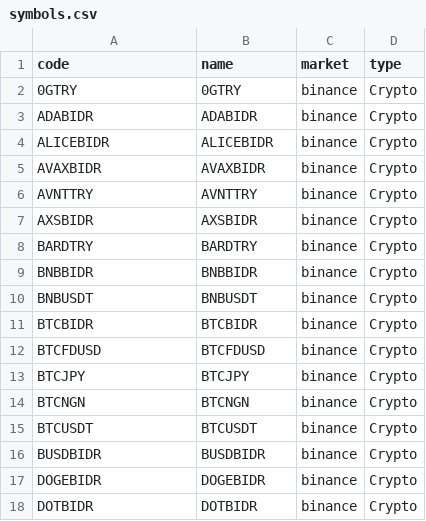
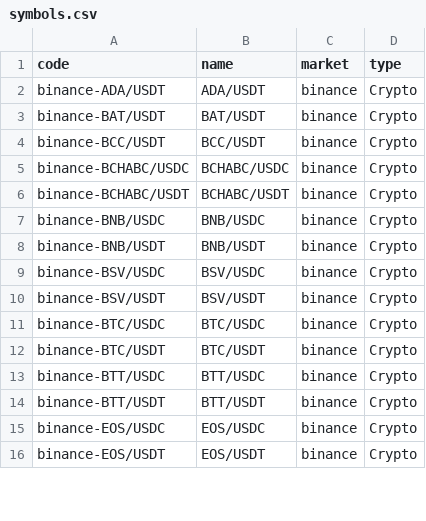
Before and after one commit to kenliu2016/cfsQuant, a CSV file: frontend/src/assets/symbols.csv, drawn as a sheet; only a part is shown; the diff covers the shown part only.

```diff
--- a/frontend/src/assets/symbols.csv
+++ b/frontend/src/assets/symbols.csv
@@ -1,18 +1,16 @@
 code,name,market,type
-0GTRY,0GTRY,binance,Crypto
-ADABIDR,ADABIDR,binance,Crypto
-ALICEBIDR,ALICEBIDR,binance,Crypto
-AVAXBIDR,AVAXBIDR,binance,Crypto
-AVNTTRY,AVNTTRY,binance,Crypto
-AXSBIDR,AXSBIDR,binance,Crypto
-BARDTRY,BARDTRY,binance,Crypto
-BNBBIDR,BNBBIDR,binance,Crypto
-BNBUSDT,BNBUSDT,binance,Crypto
-BTCBIDR,BTCBIDR,binance,Crypto
-BTCFDUSD,BTCFDUSD,binance,Crypto
-BTCJPY,BTCJPY,binance,Crypto
-BTCNGN,BTCNGN,binance,Crypto
-BTCUSDT,BTCUSDT,binance,Crypto
-BUSDBIDR,BUSDBIDR,binance,Crypto
-DOGEBIDR,DOGEBIDR,binance,Crypto
-DOTBIDR,DOTBIDR,binance,Crypto
+binance-ADA/USDT,ADA/USDT,binance,Crypto
+binance-BAT/USDT,BAT/USDT,binance,Crypto
+binance-BCC/USDT,BCC/USDT,binance,Crypto
+binance-BCHABC/USDC,BCHABC/USDC,binance,Crypto
+binance-BCHABC/USDT,BCHABC/USDT,binance,Crypto
+binance-BNB/USDC,BNB/USDC,binance,Crypto
+binance-BNB/USDT,BNB/USDT,binance,Crypto
+binance-BSV/USDC,BSV/USDC,binance,Crypto
+binance-BSV/USDT,BSV/USDT,binance,Crypto
+binance-BTC/USDC,BTC/USDC,binance,Crypto
+binance-BTC/USDT,BTC/USDT,binance,Crypto
+binance-BTT/USDC,BTT/USDC,binance,Crypto
+binance-BTT/USDT,BTT/USDT,binance,Crypto
+binance-EOS/USDC,EOS/USDC,binance,Crypto
+binance-EOS/USDT,EOS/USDT,binance,Crypto
```
Also changed, not shown: 8 added rows, 10 removed rows and 54 edited cells elsewhere in this file, 10 other files.
